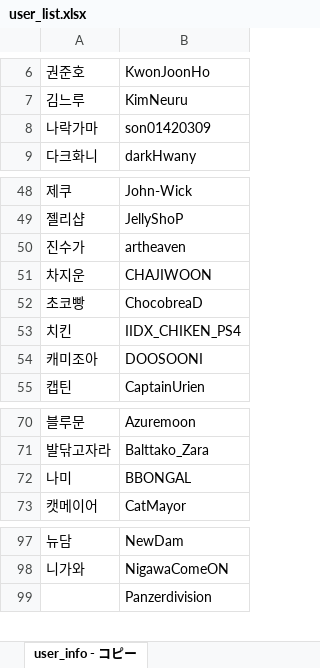
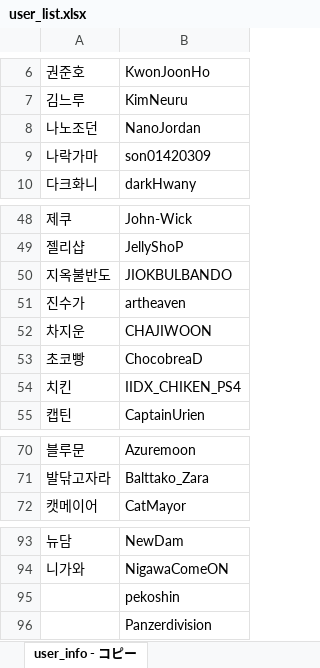
Before and after one commit to CiteKanaumi/CiteKanaumi.github.io, an Excel workbook: post/user_list.xlsx, sheet user_info - コピー, drawn as a sheet; only a part is shown, gaps mark what is left out; values as stored, in another font and other column widths than the file's, no borders; removed rows and columns are numbered as before the commit, all else as after; the diff covers the shown part only; the diff names each change by its address in the sheet, - before the commit and + after, or states it on an @@ line.

```diff
--- a/post/user_list.xlsx (sheet user_info - コピー)
+++ b/post/user_list.xlsx (sheet user_info - コピー)
+row 8: 나노조던 | NanoJordan
+row 50: 지옥불반도 | JIOKBULBANDO
-row 54: 캐미조아 | DOOSOONI
-row 72: 나미 | BBONGAL
+row 95:  | pekoshin
```
Also changed, not shown: 1 added row, 5 removed rows and 1 edited cell elsewhere in this sheet, 4 other files.
